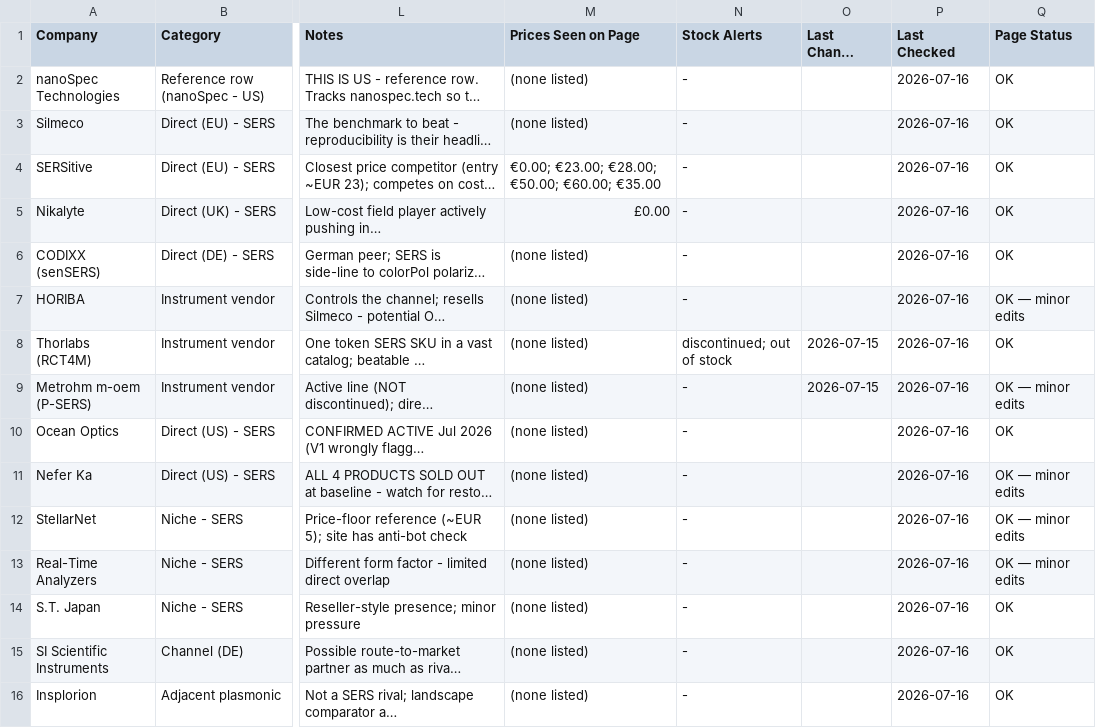
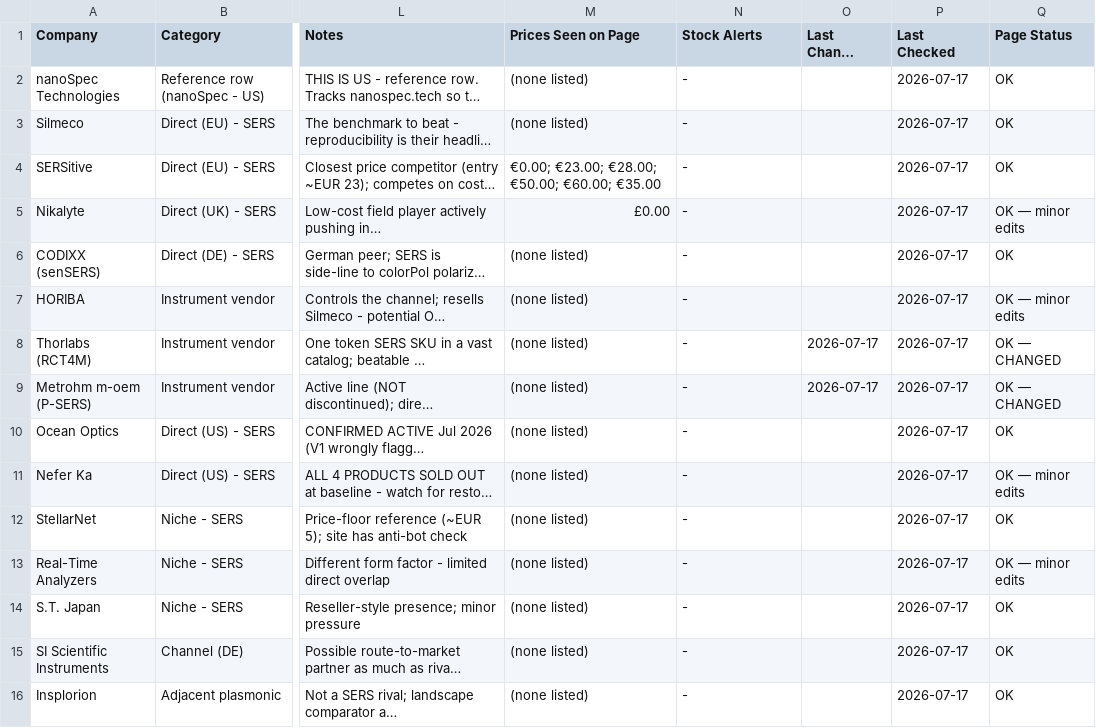
Before and after one commit to ethanlin12369/Auto-Competitor-List, a CSV file: competitor_list.csv, drawn as a sheet; only a part is shown, gaps mark what is left out; long unchanged cells end in …; the diff names each change by its address in the sheet, - before the commit and + after, or states it on an @@ line.

```diff
--- a/competitor_list.csv
+++ b/competitor_list.csv
-P2:P16 (Last Checked): 2026-07-16
+P2:P16 (Last Checked): 2026-07-17
-Q5 (Page Status): OK
+Q5 (Page Status): OK — minor edits
-N8 (Stock Alerts): discontinued; out of stock
+N8 (Stock Alerts): -
-O8:O9 (Last Change Detected): 2026-07-15
+O8:O9 (Last Change Detected): 2026-07-17
-Q8 (Page Status): OK
+Q8 (Page Status): OK — CHANGED
-Q9 (Page Status): OK — minor edits
+Q9 (Page Status): OK — CHANGED
-Q12 (Page Status): OK — minor edits
+Q12 (Page Status): OK
```
Also changed, not shown: pfas_competitor_list.csv, technical_comparison.csv, 26 other files.
